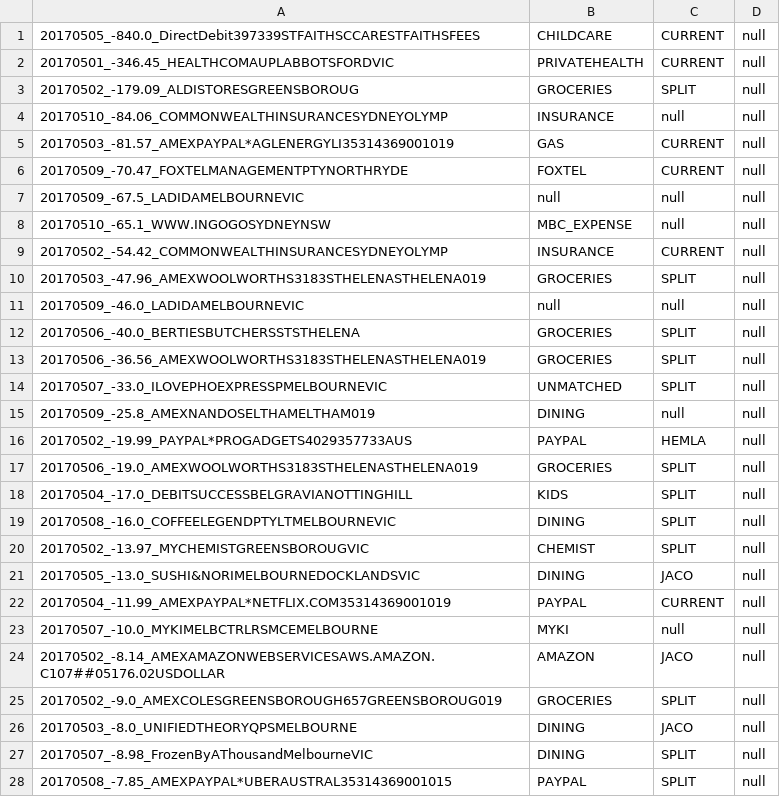
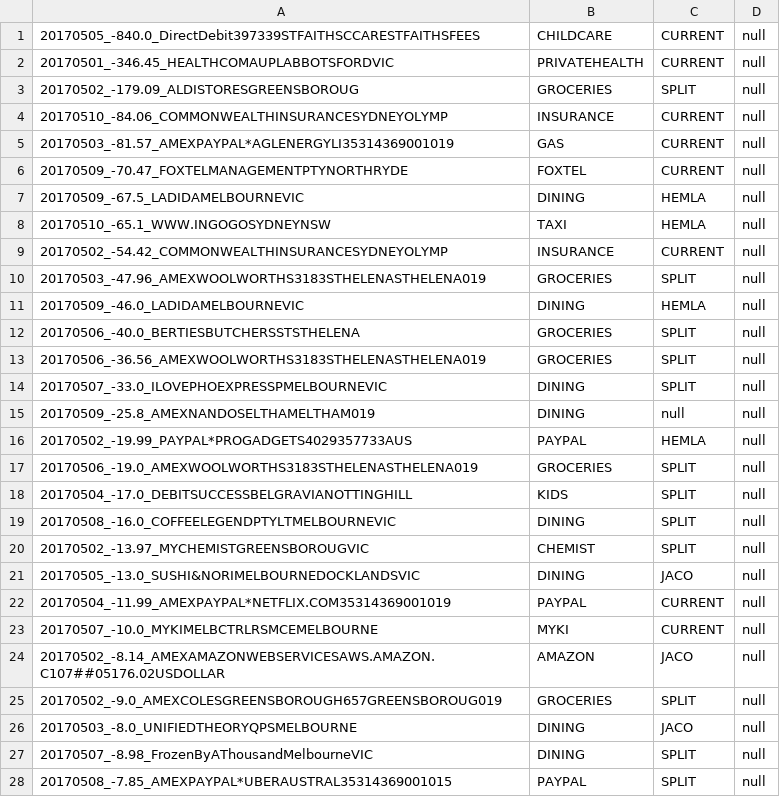
Before and after one commit to immelja/spentrack, a CSV file: term2ToDo.csv, drawn as a sheet; only a part is shown.

```diff
--- a/term2ToDo.csv
+++ b/term2ToDo.csv
@@ -3,13 +3,13 @@
 20170502_-179.09_ALDISTORESGREENSBOROUG|GROCERIES|SPLIT|null
-20170510_-84.06_COMMONWEALTHINSURANCESYDNEYOLYMP|INSURANCE|null|null
+20170510_-84.06_COMMONWEALTHINSURANCESYDNEYOLYMP|INSURANCE|CURRENT|null
 20170503_-81.57_AMEXPAYPAL*AGLENERGYLI35314369001019|GAS|CURRENT|null
 20170509_-70.47_FOXTELMANAGEMENTPTYNORTHRYDE|FOXTEL|CURRENT|null
-20170509_-67.5_LADIDAMELBOURNEVIC|null|null|null
-20170510_-65.1_WWW.INGOGOSYDNEYNSW|MBC_EXPENSE|null|null
+20170509_-67.5_LADIDAMELBOURNEVIC|DINING|HEMLA|null
+20170510_-65.1_WWW.INGOGOSYDNEYNSW|TAXI|HEMLA|null
 20170502_-54.42_COMMONWEALTHINSURANCESYDNEYOLYMP|INSURANCE|CURRENT|null
 20170503_-47.96_AMEXWOOLWORTHS3183STHELENASTHELENA019|GROCERIES|SPLIT|null
-20170509_-46.0_LADIDAMELBOURNEVIC|null|null|null
+20170509_-46.0_LADIDAMELBOURNEVIC|DINING|HEMLA|null
 20170506_-40.0_BERTIESBUTCHERSSTSTHELENA|GROCERIES|SPLIT|null
 20170506_-36.56_AMEXWOOLWORTHS3183STHELENASTHELENA019|GROCERIES|SPLIT|null
-20170507_-33.0_ILOVEPHOEXPRESSPMELBOURNEVIC|UNMATCHED|SPLIT|null
+20170507_-33.0_ILOVEPHOEXPRESSPMELBOURNEVIC|DINING|SPLIT|null
 20170509_-25.8_AMEXNANDOSELTHAMELTHAM019|DINING|null|null
@@ -22,3 +22,3 @@
 20170504_-11.99_AMEXPAYPAL*NETFLIX.COM35314369001019|PAYPAL|CURRENT|null
-20170507_-10.0_MYKIMELBCTRLRSMCEMELBOURNE|MYKI|null|null
+20170507_-10.0_MYKIMELBCTRLRSMCEMELBOURNE|MYKI|CURRENT|null
 20170502_-8.14_AMEXAMAZONWEBSERVICESAWS.AMAZON.C107##05176.02USDOLLAR|AMAZON|JACO|null
```
Also changed, not shown: 3 other files.
